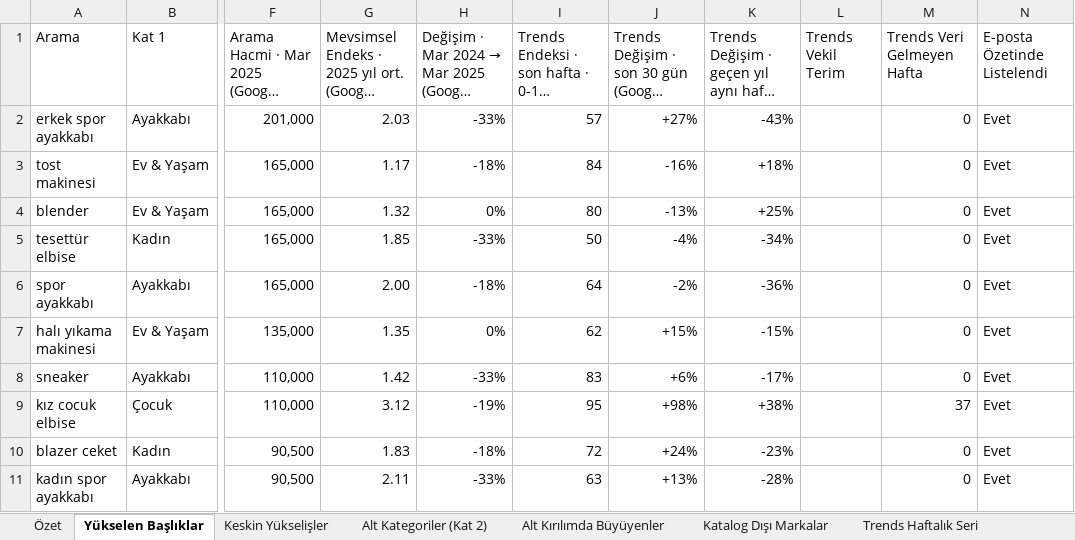
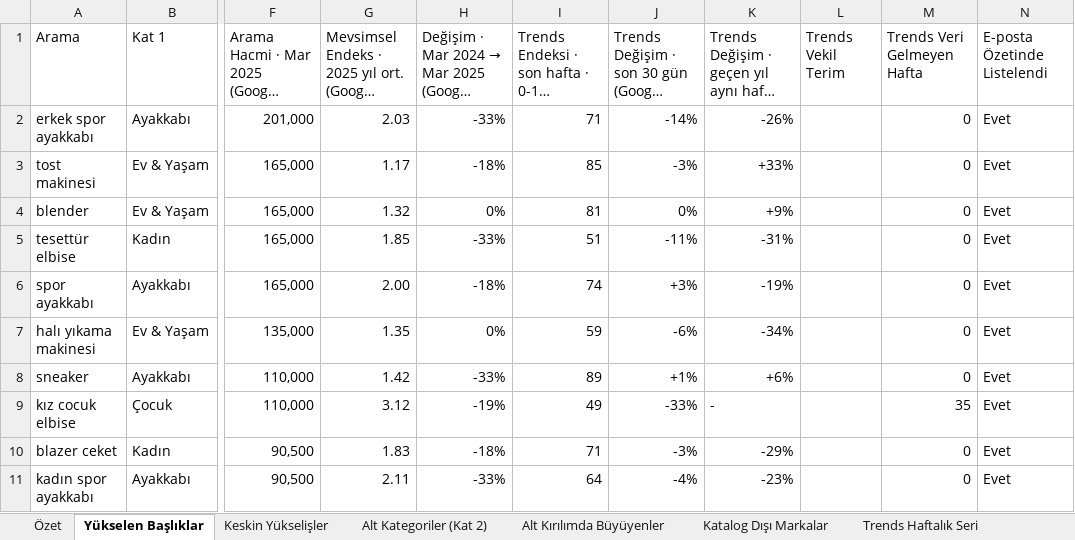
Before and after one commit to erdogan1ozdemir/ozdilek-sezon-ozeti-eyl-2026, an Excel workbook: mart/ozdilekteyim-mart-2026-arama-talebi.xlsx, sheet Yükselen Başlıklar, drawn as a sheet; only a part is shown, gaps mark what is left out; long unchanged cells end in …; values as stored, in another font and other column widths than the file's, no cell formats; the diff covers the shown part only; the diff names each change by its address in the sheet, - before the commit and + after, or states it on an @@ line.

```diff
--- a/mart/ozdilekteyim-mart-2026-arama-talebi.xlsx (sheet Yükselen Başlıklar)
+++ b/mart/ozdilekteyim-mart-2026-arama-talebi.xlsx (sheet Yükselen Başlıklar)
-I2: 57
+I2: 71
-J2: +27%
+J2: -14%
-K2: -43%
+K2: -26%
-I3: 84
+I3: 85
-J3: -16%
+J3: -3%
-K3: +18%
+K3: +33%
-I4: 80
+I4: 81
-J4: -13%
+J4: 0%
-K4: +25%
+K4: +9%
-I5: 50
+I5: 51
-J5: -4%
+J5: -11%
-K5: -34%
+K5: -31%
-I6: 64
+I6: 74
-J6: -2%
+J6: +3%
-K6: -36%
+K6: -19%
-I7: 62
+I7: 59
-J7: +15%
+J7: -6%
-K7: -15%
+K7: -34%
-I8: 83
+I8: 89
-J8: +6%
+J8: +1%
-K8: -17%
+K8: +6%
-I9: 95
+I9: 49
-J9: +98%
+J9: -33%
-K9: +38%
+K9: -
-M9 (Trends Veri Gelmeyen Hafta): 37
+M9 (Trends Veri Gelmeyen Hafta): 35
-I10: 72
+I10: 71
-J10: +24%
+J10: -3%
-K10: -23%
+K10: -29%
-I11: 63
+I11: 64
-J11: +13%
+J11: -4%
-K11: -28%
+K11: -23%
```
Also changed, not shown: 385 edited cells elsewhere in this sheet, sheet Trends Haftalık Seri, sheet Özet, cell formats, agustos/ozdilekteyim-agustos-2026-arama-talebi.xlsx, aralik/ozdilekteyim-aralik-2026-arama-talebi.xlsx, 22 other files.
